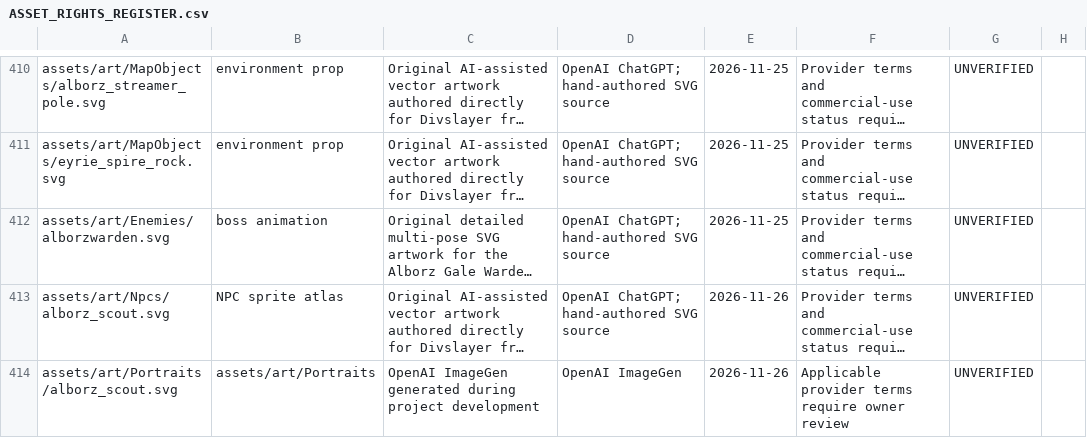
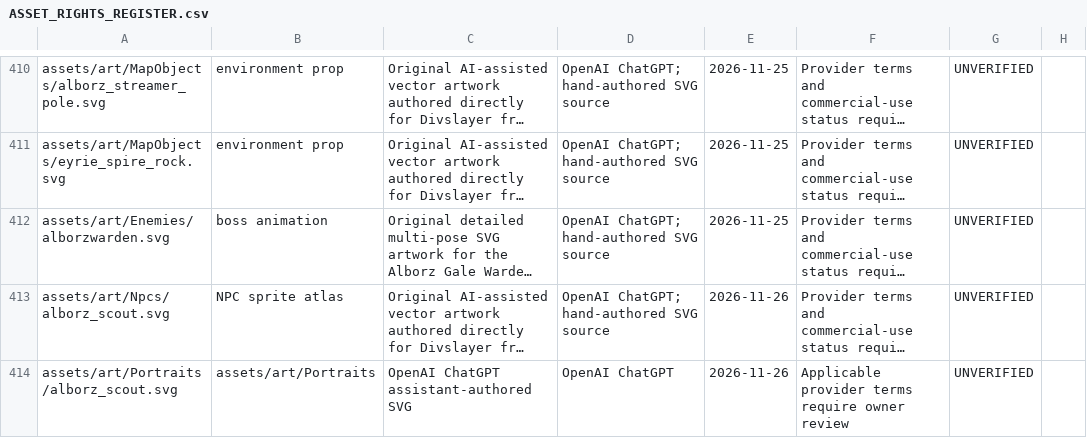
Before and after one commit to miladesmaeilpoor85-cell/Divslayer, a CSV file: docs/ASSET_RIGHTS_REGISTER.csv, drawn as a sheet; only a part is shown, gaps mark what is left out; long unchanged cells end in …; the diff names each change by its address in the sheet, - before the commit and + after, or states it on an @@ line.

Commit message:
docs: correct Alborz Scout portrait provenance record

```diff
--- a/docs/ASSET_RIGHTS_REGISTER.csv
+++ b/docs/ASSET_RIGHTS_REGISTER.csv
-C414: OpenAI ImageGen generated during project development
+C414: OpenAI ChatGPT assistant-authored SVG
-D414: OpenAI ImageGen
+D414: OpenAI ChatGPT
```
